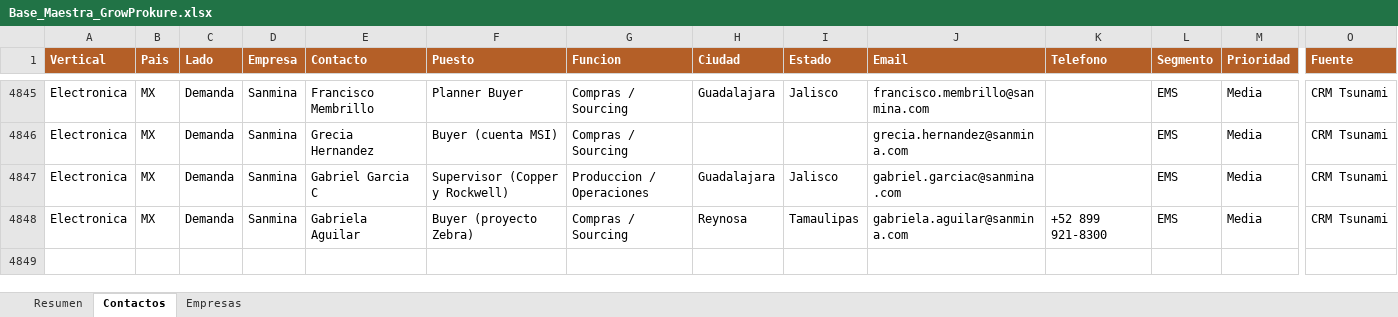
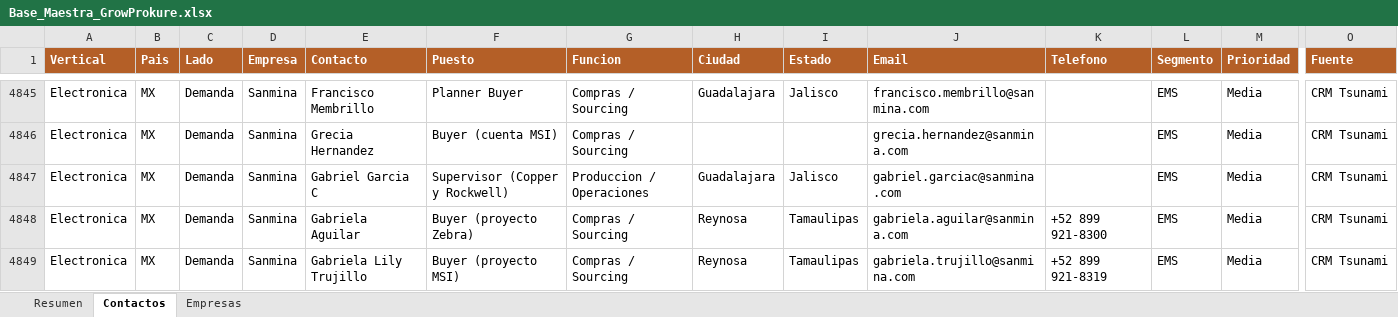
Before and after one commit to carlosmoreno793508/Cosas-Carlos, an Excel workbook: GrowProkure/05-Recursos/Base_Maestra_GrowProkure.xlsx, sheet Contactos, drawn as a sheet; only a part is shown, gaps mark what is left out; values as stored, in another font and other column widths than the file's, no borders; rows hold the shown columns only; the diff names each change by its address in the sheet, - before the commit and + after, or states it on an @@ line.

```diff
--- a/GrowProkure/05-Recursos/Base_Maestra_GrowProkure.xlsx (sheet Contactos)
+++ b/GrowProkure/05-Recursos/Base_Maestra_GrowProkure.xlsx (sheet Contactos)
+row 4849: Electronica | MX | Demanda | Sanmina | Gabriela Lily Trujillo | Buyer (proyecto MSI) | Compras / Sourcing | Reynosa | Tamaulipas | gabriela.trujillo@sanmina.com | +52 899 921-8319 | EMS | Media | CRM Tsunami
```
